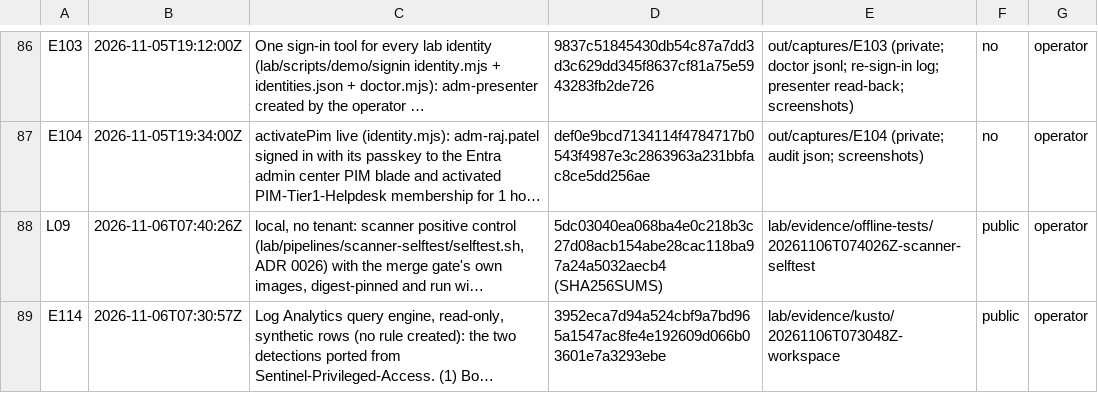
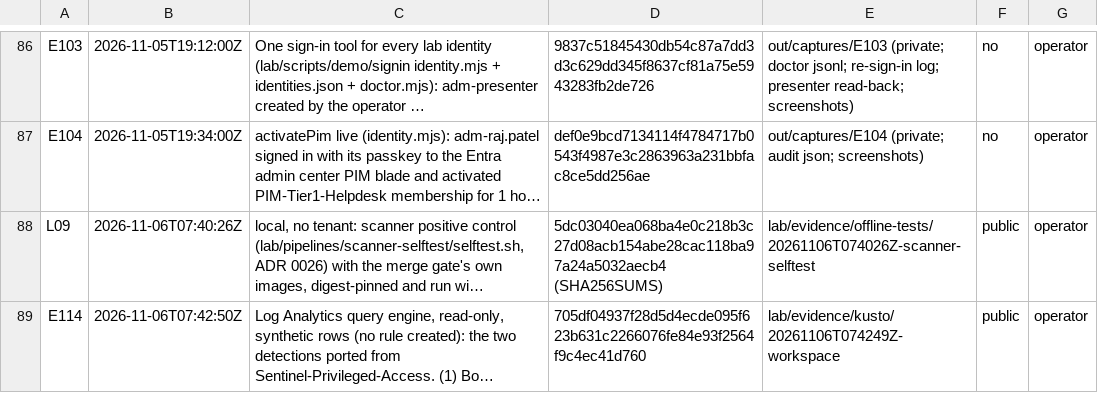
Before and after one commit to ChromeData/contoso-health-identity-lab, a CSV file: lab/evidence/capture-log.csv, drawn as a sheet; only a part is shown, gaps mark what is left out; long unchanged cells end in …; the diff names each change by its address in the sheet, - before the commit and + after, or states it on an @@ line.

```diff
--- a/lab/evidence/capture-log.csv
+++ b/lab/evidence/capture-log.csv
-B89: 2026-11-06T07:30:57Z
+B89: 2026-11-06T07:42:50Z
-D89: 3952eca7d94a524cbf9a7bd965a1547ac8fe4e192609d066b03601e7a3293ebe
+D89: 705df04937f28d5d4ecde095f623b631c2266076fe84e93f2564f9c4ec41d760
-E89: lab/evidence/kusto/20261106T073048Z-workspace
+E89: lab/evidence/kusto/20261106T074249Z-workspace
```
Also changed, not shown: 10 other files.
